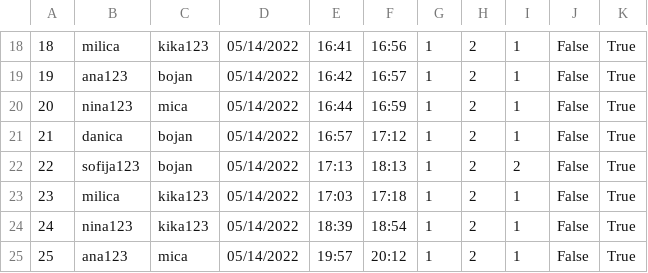
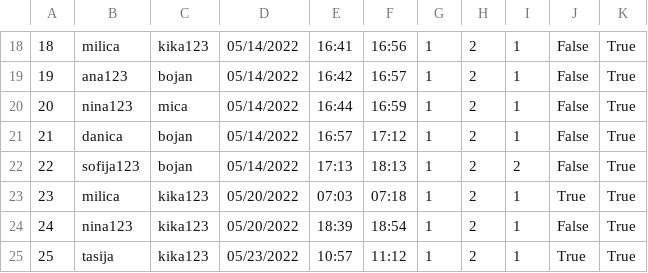
Before and after one commit to kzi-nastava/course-project-4, a CSV file: Hospital/Hospital/Data/appointments.csv, drawn as a sheet; only a part is shown, gaps mark what is left out.

Commit message:
Added function for entering spent equipment after appointment

```diff
--- a/Hospital/Hospital/Data/appointments.csv
+++ b/Hospital/Hospital/Data/appointments.csv
@@ -22,4 +22,4 @@
 22,sofija123,bojan,05/14/2022,17:13,18:13,1,2,2,False,True
-23,milica,kika123,05/14/2022,17:03,17:18,1,2,1,False,True
-24,nina123,kika123,05/14/2022,18:39,18:54,1,2,1,False,True
-25,ana123,mica,05/14/2022,19:57,20:12,1,2,1,False,True
+23,milica,kika123,05/20/2022,07:03,07:18,1,2,1,True,True
+24,nina123,kika123,05/20/2022,18:39,18:54,1,2,1,False,True
+25,tasija,kika123,05/23/2022,10:57,11:12,1,2,1,True,True
```
Also changed, not shown: 6 other files.
